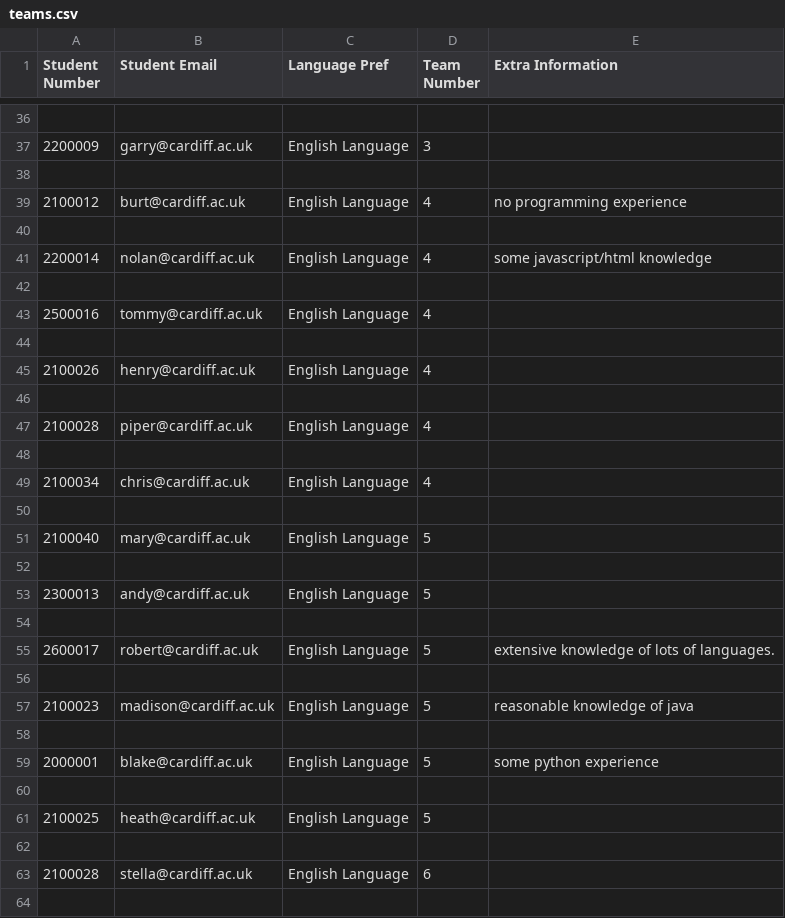
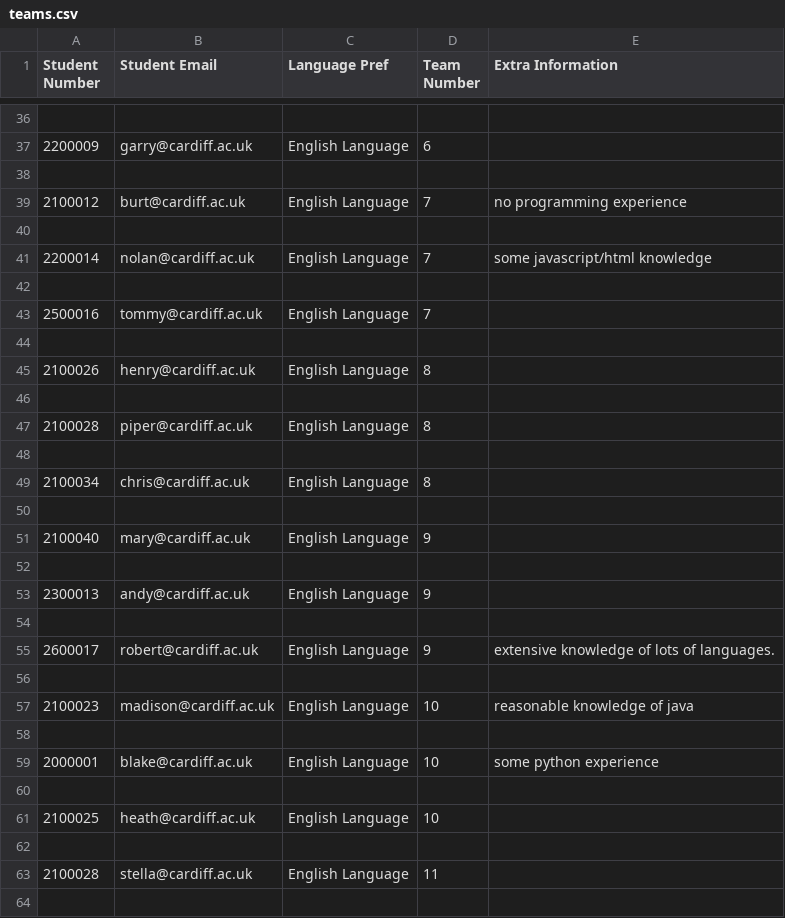
Before and after one commit to milligans/team_sorter, a CSV file: teams.csv, drawn as a sheet; only a part is shown, gaps mark what is left out; the diff covers the shown part only.

```diff
--- a/teams.csv
+++ b/teams.csv
@@ -36,29 +36,29 @@ Student Number,Student Email,Language Pref,Team Number,Extra Information
 
-2200009,garry@cardiff.ac.uk,English Language,3,
+2200009,garry@cardiff.ac.uk,English Language,6,
 
-2100012,burt@cardiff.ac.uk,English Language,4,no programming experience
+2100012,burt@cardiff.ac.uk,English Language,7,no programming experience
 
-2200014,nolan@cardiff.ac.uk,English Language,4,some javascript/html knowledge
+2200014,nolan@cardiff.ac.uk,English Language,7,some javascript/html knowledge
 
-2500016,tommy@cardiff.ac.uk,English Language,4,
+2500016,tommy@cardiff.ac.uk,English Language,7,
 
-2100026,henry@cardiff.ac.uk,English Language,4,
+2100026,henry@cardiff.ac.uk,English Language,8,
 
-2100028,piper@cardiff.ac.uk,English Language,4,
+2100028,piper@cardiff.ac.uk,English Language,8,
 
-2100034,chris@cardiff.ac.uk,English Language,4,
+2100034,chris@cardiff.ac.uk,English Language,8,
 
-2100040,mary@cardiff.ac.uk,English Language,5,
+2100040,mary@cardiff.ac.uk,English Language,9,
 
-2300013,andy@cardiff.ac.uk,English Language,5,
+2300013,andy@cardiff.ac.uk,English Language,9,
 
-2600017,robert@cardiff.ac.uk,English Language,5,extensive knowledge of lots of languages.
+2600017,robert@cardiff.ac.uk,English Language,9,extensive knowledge of lots of languages.
 
-2100023,madison@cardiff.ac.uk,English Language,5,reasonable knowledge of java
+2100023,madison@cardiff.ac.uk,English Language,10,reasonable knowledge of java
 
-2000001,blake@cardiff.ac.uk,English Language,5,some python experience
+2000001,blake@cardiff.ac.uk,English Language,10,some python experience
 
-2100025,heath@cardiff.ac.uk,English Language,5,
+2100025,heath@cardiff.ac.uk,English Language,10,
 
-2100028,stella@cardiff.ac.uk,English Language,6,
+2100028,stella@cardiff.ac.uk,English Language,11,
 
```
Also changed, not shown: 19 edited cells elsewhere in this file.
